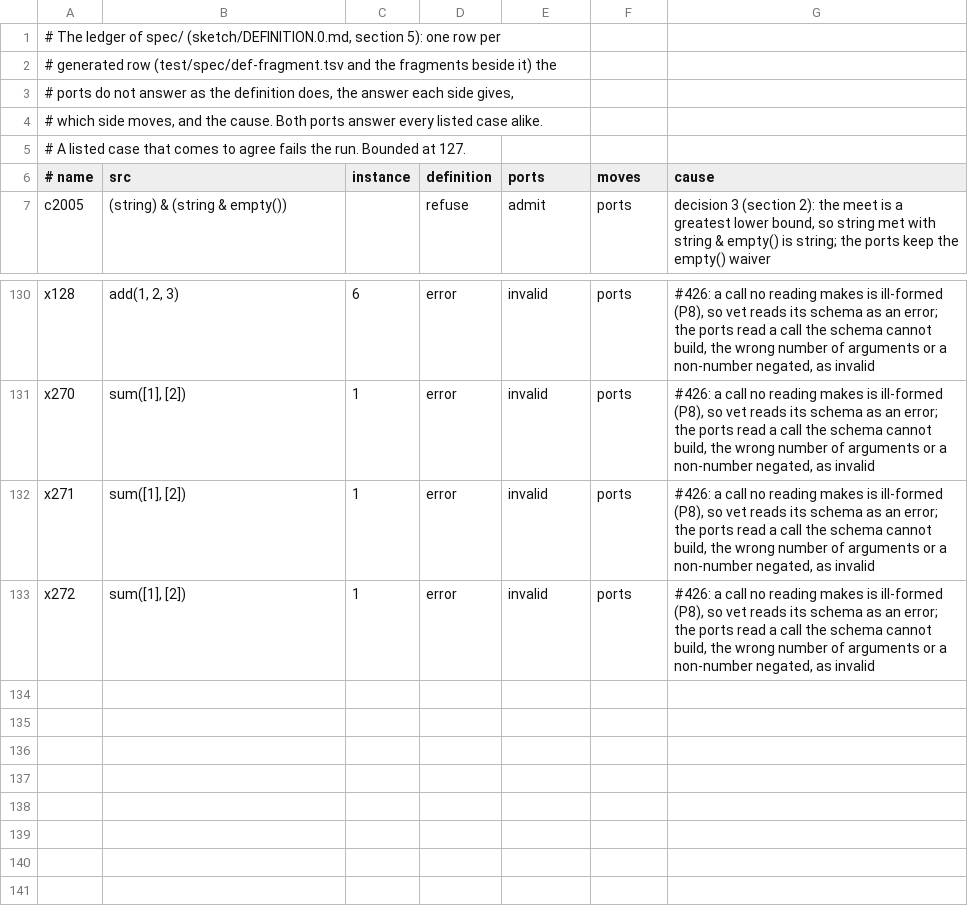
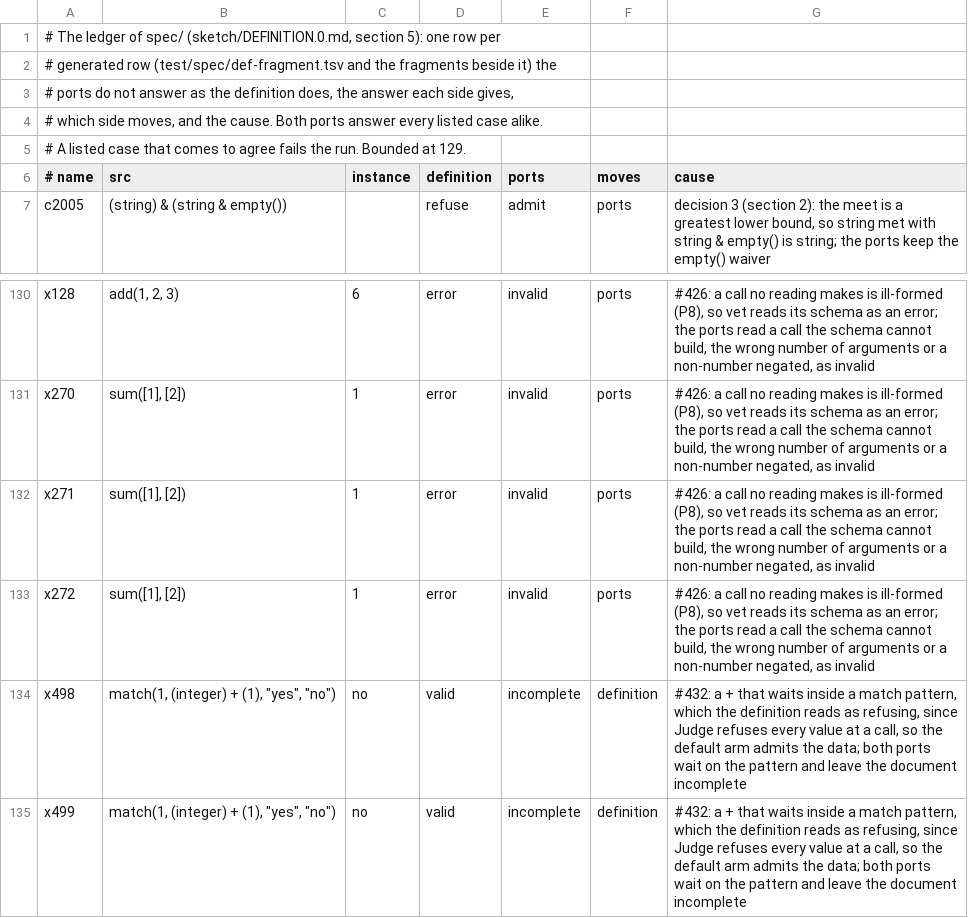
Before and after one commit to aontu-lang/aontu, a TSV file: spec/ledger.tsv, drawn as a sheet; only a part is shown, gaps mark what is left out.

```diff
--- a/spec/ledger.tsv
+++ b/spec/ledger.tsv
@@ -4,3 +4,3 @@
 # which side moves, and the cause. Both ports answer every listed case alike.
-# A listed case that comes to agree fails the run. Bounded at 127.
+# A listed case that comes to agree fails the run. Bounded at 129.
 # name	src	instance	definition	ports	moves	cause
@@ -133 +133,3 @@ x271	sum([1], [2])	1	error	invalid	ports	#426: a call no reading makes is ill-fo
 x272	sum([1], [2])	1	error	invalid	ports	#426: a call no reading makes is ill-formed (P8), so vet reads its schema as an error; the ports read a call the schema cannot build, the wrong number of arguments or a non-number negated, as invalid
+x498	match(1, (integer) + (1), "yes", "no")	"no"	valid	incomplete	definition	#432: a + that waits inside a match pattern, which the definition reads as refusing, since Judge refuses every value at a call, so the default arm admits the data; both ports wait on the pattern and leave the document incomplete
+x499	match(1, (integer) + (1), "yes", "no")	"no"	valid	incomplete	definition	#432: a + that waits inside a match pattern, which the definition reads as refusing, since Judge refuses every value at a call, so the default arm admits the data; both ports wait on the pattern and leave the document incomplete
```
Also changed, not shown: 9 other files.
